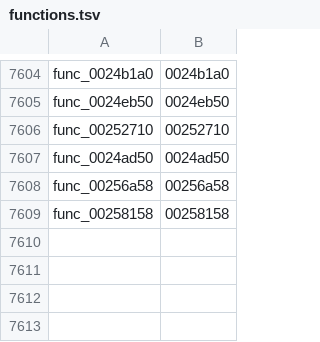
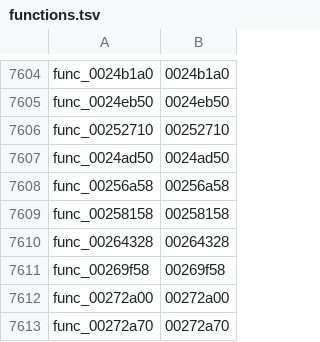
Before and after one commit to GovanifY/kh2, a TSV file: functions.tsv, drawn as a sheet; only a part is shown, gaps mark what is left out; the diff names each change by its address in the sheet, - before the commit and + after, or states it on an @@ line.

```diff
--- a/functions.tsv
+++ b/functions.tsv
+row 7610: func_00264328 | 00264328
+row 7611: func_00269f58 | 00269f58
+row 7612: func_00272a00 | 00272a00
+row 7613: func_00272a70 | 00272a70
```
Also changed, not shown: 5 other files.
